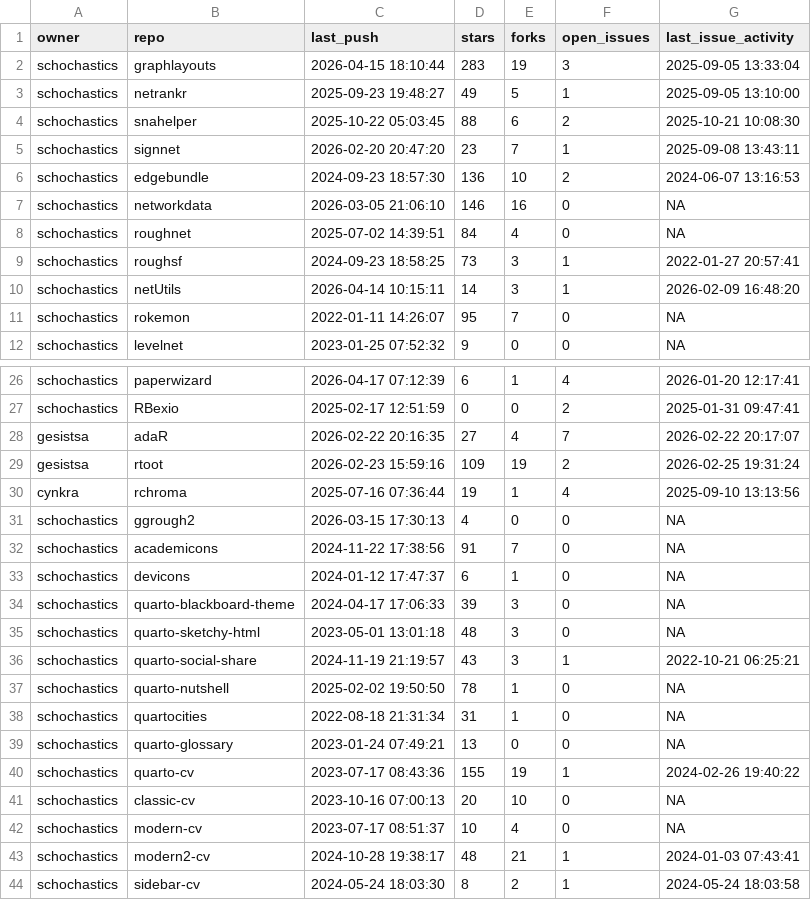
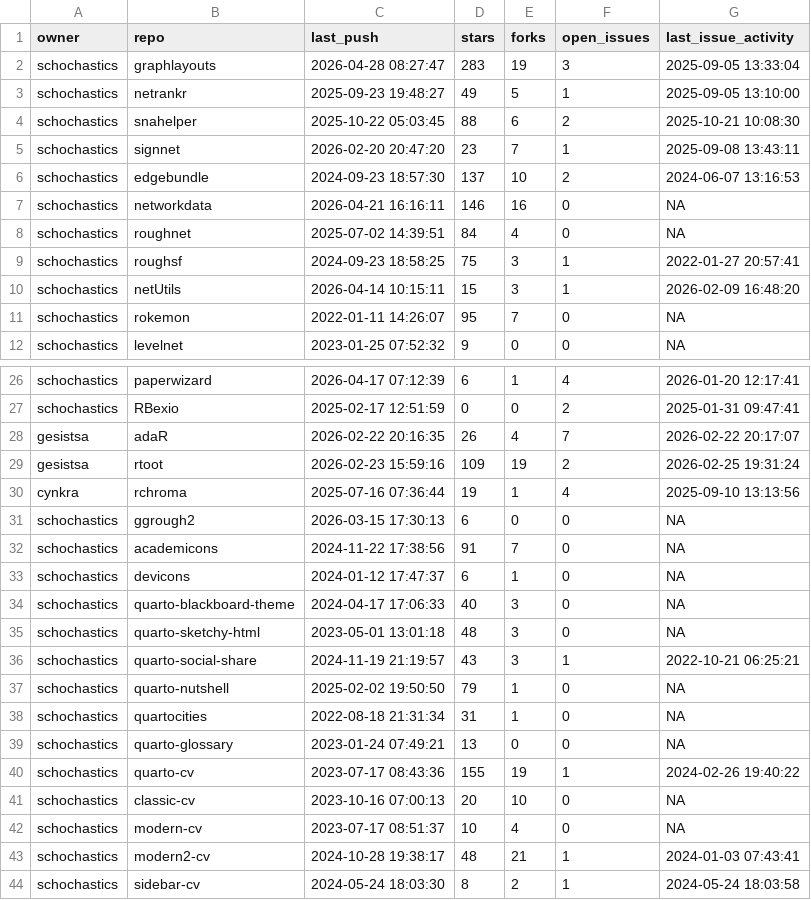
Before and after one commit to schochastics/gh-dashboard, a CSV file: current_week.csv, drawn as a sheet; only a part is shown, gaps mark what is left out.

```diff
--- a/current_week.csv
+++ b/current_week.csv
@@ -1,3 +1,3 @@
 "owner","repo","last_push","stars","forks","open_issues","last_issue_activity"
-"schochastics","graphlayouts",2026-04-15 18:10:44,283,19,3,2025-09-05 13:33:04
+"schochastics","graphlayouts",2026-04-28 08:27:47,283,19,3,2025-09-05 13:33:04
 "schochastics","netrankr",2025-09-23 19:48:27,49,5,1,2025-09-05 13:10:00
@@ -5,7 +5,7 @@
 "schochastics","signnet",2026-02-20 20:47:20,23,7,1,2025-09-08 13:43:11
-"schochastics","edgebundle",2024-09-23 18:57:30,136,10,2,2024-06-07 13:16:53
-"schochastics","networkdata",2026-03-05 21:06:10,146,16,0,NA
+"schochastics","edgebundle",2024-09-23 18:57:30,137,10,2,2024-06-07 13:16:53
+"schochastics","networkdata",2026-04-21 16:16:11,146,16,0,NA
 "schochastics","roughnet",2025-07-02 14:39:51,84,4,0,NA
-"schochastics","roughsf",2024-09-23 18:58:25,73,3,1,2022-01-27 20:57:41
-"schochastics","netUtils",2026-04-14 10:15:11,14,3,1,2026-02-09 16:48:20
+"schochastics","roughsf",2024-09-23 18:58:25,75,3,1,2022-01-27 20:57:41
+"schochastics","netUtils",2026-04-14 10:15:11,15,3,1,2026-02-09 16:48:20
 "schochastics","rokemon",2022-01-11 14:26:07,95,7,0,NA
@@ -27,12 +27,12 @@
 "schochastics","RBexio",2025-02-17 12:51:59,0,0,2,2025-01-31 09:47:41
-"gesistsa","adaR",2026-02-22 20:16:35,27,4,7,2026-02-22 20:17:07
+"gesistsa","adaR",2026-02-22 20:16:35,26,4,7,2026-02-22 20:17:07
 "gesistsa","rtoot",2026-02-23 15:59:16,109,19,2,2026-02-25 19:31:24
 "cynkra","rchroma",2025-07-16 07:36:44,19,1,4,2025-09-10 13:13:56
-"schochastics","ggrough2",2026-03-15 17:30:13,4,0,0,NA
+"schochastics","ggrough2",2026-03-15 17:30:13,6,0,0,NA
 "schochastics","academicons",2024-11-22 17:38:56,91,7,0,NA
 "schochastics","devicons",2024-01-12 17:47:37,6,1,0,NA
-"schochastics","quarto-blackboard-theme",2024-04-17 17:06:33,39,3,0,NA
+"schochastics","quarto-blackboard-theme",2024-04-17 17:06:33,40,3,0,NA
 "schochastics","quarto-sketchy-html",2023-05-01 13:01:18,48,3,0,NA
 "schochastics","quarto-social-share",2024-11-19 21:19:57,43,3,1,2022-10-21 06:25:21
-"schochastics","quarto-nutshell",2025-02-02 19:50:50,78,1,0,NA
+"schochastics","quarto-nutshell",2025-02-02 19:50:50,79,1,0,NA
 "schochastics","quartocities",2022-08-18 21:31:34,31,1,0,NA
```
Also changed, not shown: cran_status.csv, last_week.csv.
